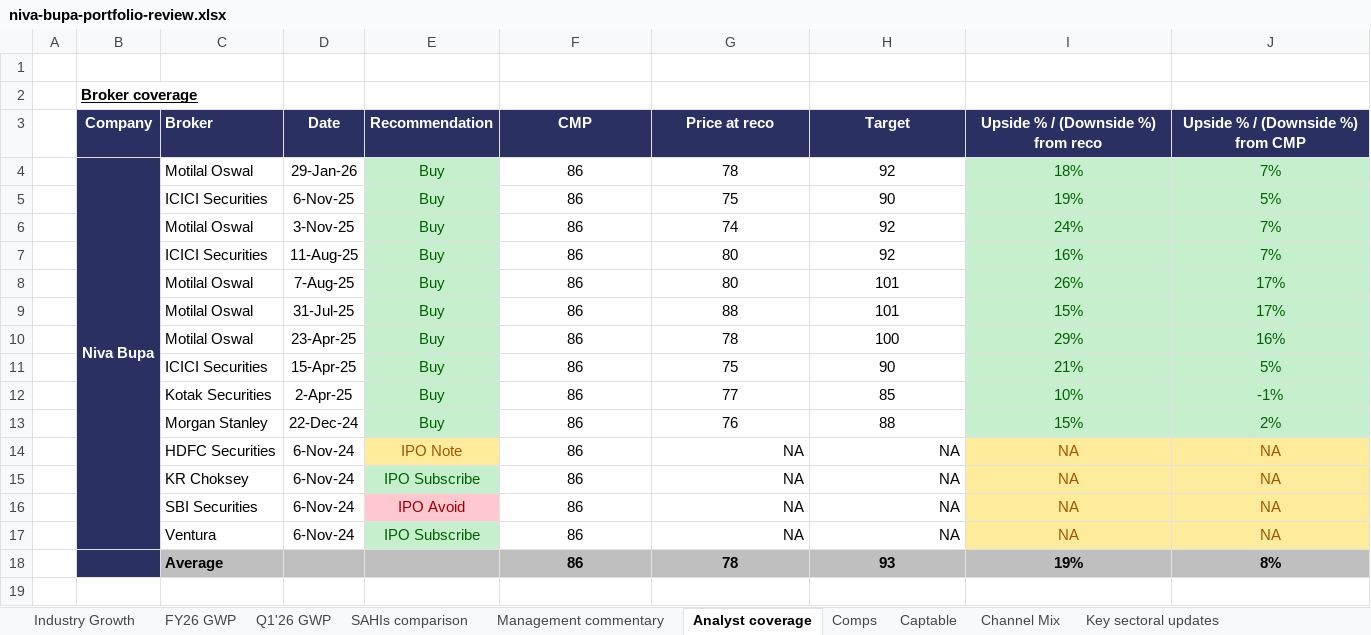
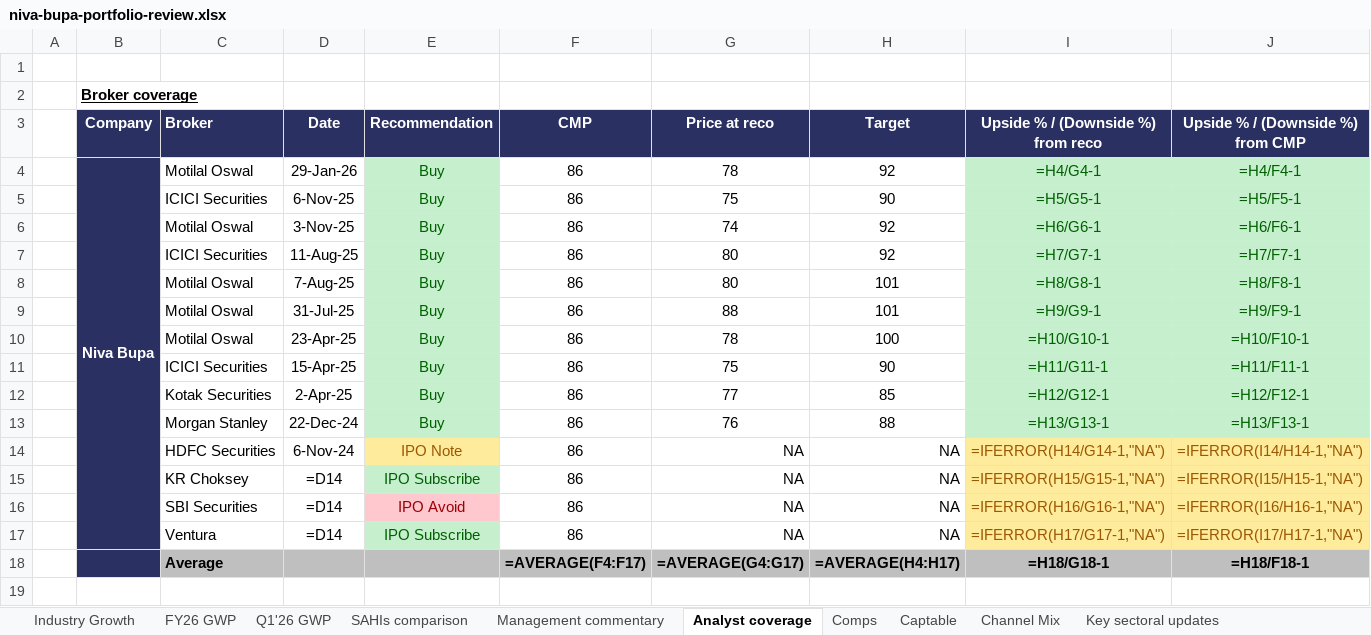
Before and after one commit to techmuns/healthinsurance, an Excel workbook: templates/niva-bupa-portfolio-review.xlsx, sheet Analyst coverage, drawn as a sheet; only a part is shown; values as stored, in another font and other column widths than the file's, no borders; formulas without a stored value are shown as written; removed rows and columns are numbered as before the commit, all else as after; the diff covers the shown part only; the diff names each change by its address in the sheet, - before the commit and + after, or states it on an @@ line.

```diff
--- a/templates/niva-bupa-portfolio-review.xlsx (sheet Analyst coverage)
+++ b/templates/niva-bupa-portfolio-review.xlsx (sheet Analyst coverage)
-I4: 18%
+I4: =H4/G4-1
-J4 (Upside % / (Downside %) from CMP): 7%
+J4 (Upside % / (Downside %) from CMP): =H4/F4-1
-B5:B17 fill: #2A3061
+B5:B17 fill: none
-I5: 19%
+I5: =H5/G5-1
-J5 (Upside % / (Downside %) from CMP): 5%
+J5 (Upside % / (Downside %) from CMP): =H5/F5-1
-I6: 24%
+I6: =H6/G6-1
-J6 (Upside % / (Downside %) from CMP): 7%
+J6 (Upside % / (Downside %) from CMP): =H6/F6-1
-I7: 16%
+I7: =H7/G7-1
-J7 (Upside % / (Downside %) from CMP): 7%
+J7 (Upside % / (Downside %) from CMP): =H7/F7-1
-I8: 26%
+I8: =H8/G8-1
-J8 (Upside % / (Downside %) from CMP): 17%
+J8 (Upside % / (Downside %) from CMP): =H8/F8-1
-I9: 15%
+I9: =H9/G9-1
-J9 (Upside % / (Downside %) from CMP): 17%
+J9 (Upside % / (Downside %) from CMP): =H9/F9-1
-I10: 29%
+I10: =H10/G10-1
-J10 (Upside % / (Downside %) from CMP): 16%
+J10 (Upside % / (Downside %) from CMP): =H10/F10-1
-I11: 21%
+I11: =H11/G11-1
-J11 (Upside % / (Downside %) from CMP): 5%
+J11 (Upside % / (Downside %) from CMP): =H11/F11-1
-I12: 10%
+I12: =H12/G12-1
-J12 (Upside % / (Downside %) from CMP): -1%
+J12 (Upside % / (Downside %) from CMP): =H12/F12-1
-I13: 15%
+I13: =H13/G13-1
-J13 (Upside % / (Downside %) from CMP): 2%
+J13 (Upside % / (Downside %) from CMP): =H13/F13-1
-I14: NA
+I14: =IFERROR(H14/G14-1,"NA")
-J14 (Upside % / (Downside %) from CMP): NA
+J14 (Upside % / (Downside %) from CMP): =IFERROR(I14/H14-1,"NA")
-D15:D17 (Date): 6-Nov-24
+D15:D17 (Date): =D14
-I15: NA
+I15: =IFERROR(H15/G15-1,"NA")
-J15 (Upside % / (Downside %) from CMP): NA
+J15 (Upside % / (Downside %) from CMP): =IFERROR(I15/H15-1,"NA")
-I16: NA
+I16: =IFERROR(H16/G16-1,"NA")
-J16 (Upside % / (Downside %) from CMP): NA
+J16 (Upside % / (Downside %) from CMP): =IFERROR(I16/H16-1,"NA")
-I17: NA
+I17: =IFERROR(H17/G17-1,"NA")
-J17 (Upside % / (Downside %) from CMP): NA
+J17 (Upside % / (Downside %) from CMP): =IFERROR(I17/H17-1,"NA")
-row 18:  |  | Average |  |  | 86 | 78 | 93 | 19% | 8%
+row 18:  |  | Average |  |  | =AVERAGE(F4:F17) | =AVERAGE(G4:G17) | =AVERAGE(H4:H17) | =H18/G18-1 | =H18/F18-1
```
Also changed, not shown: 3 added rows, 3 removed rows, 61 edited cells and cell formats elsewhere in this sheet, sheet Q1'26 GWP, sheet Industry Growth, sheet FY26 GWP, sheet SAHIs comparison, sheet Historical Stock Movement, sheet Comps, 3 more sheets, hidden cells, charts or pictures, 20 other files.
